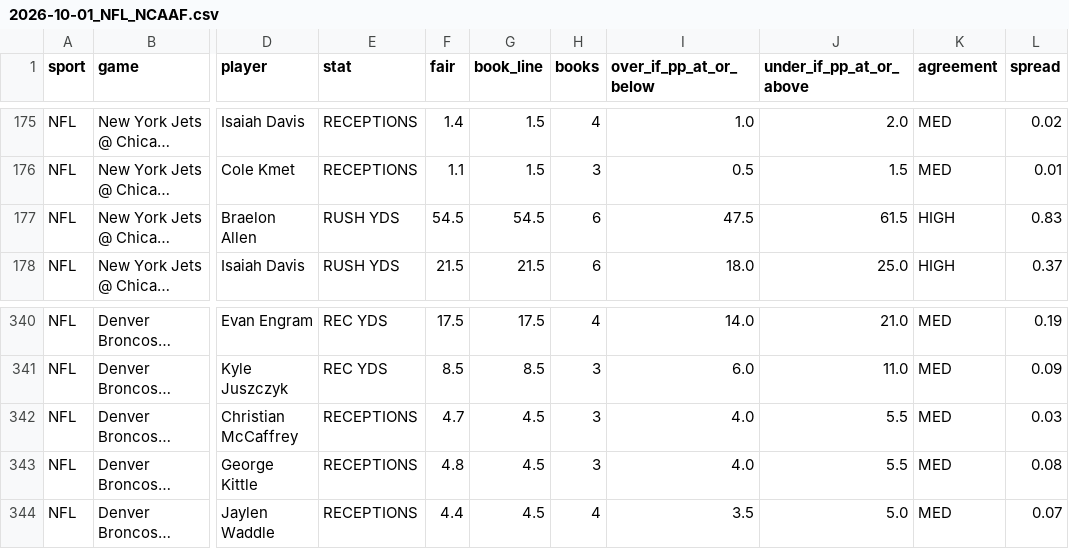
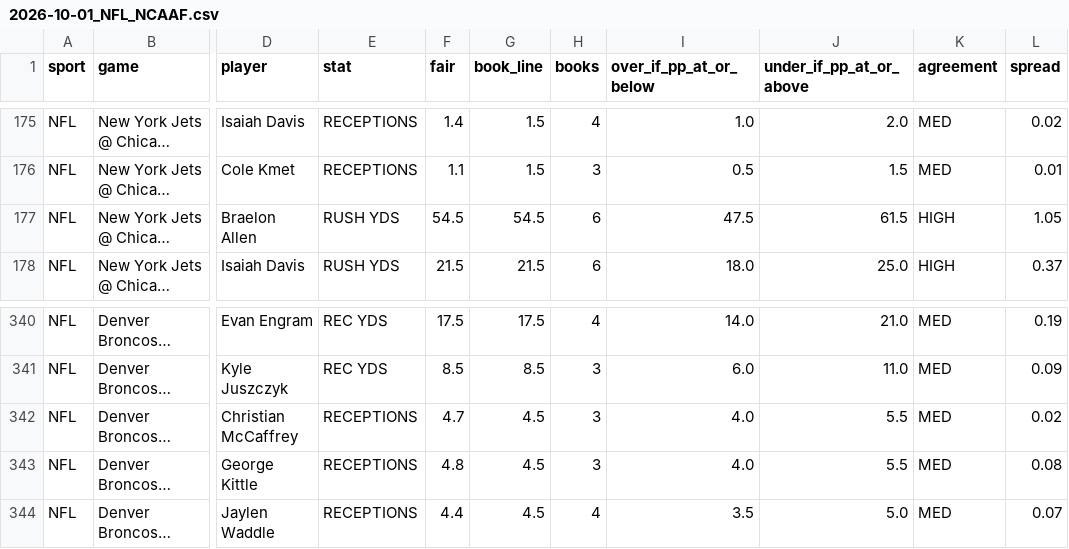
Before and after one commit to lukeebrinker-debug/prop-finder, a CSV file: history/2026-10-01_NFL_NCAAF.csv, drawn as a sheet; only a part is shown, gaps mark what is left out; long unchanged cells end in …; the diff covers the shown part only; the diff names each change by its address in the sheet, - before the commit and + after, or states it on an @@ line.

```diff
--- a/history/2026-10-01_NFL_NCAAF.csv
+++ b/history/2026-10-01_NFL_NCAAF.csv
-L177 (spread): 0.83
+L177 (spread): 1.05
-L342 (spread): 0.03
+L342 (spread): 0.02
```
Also changed, not shown: 1 added row, 1 removed row and 14 edited cells elsewhere in this file, 1 other file.
